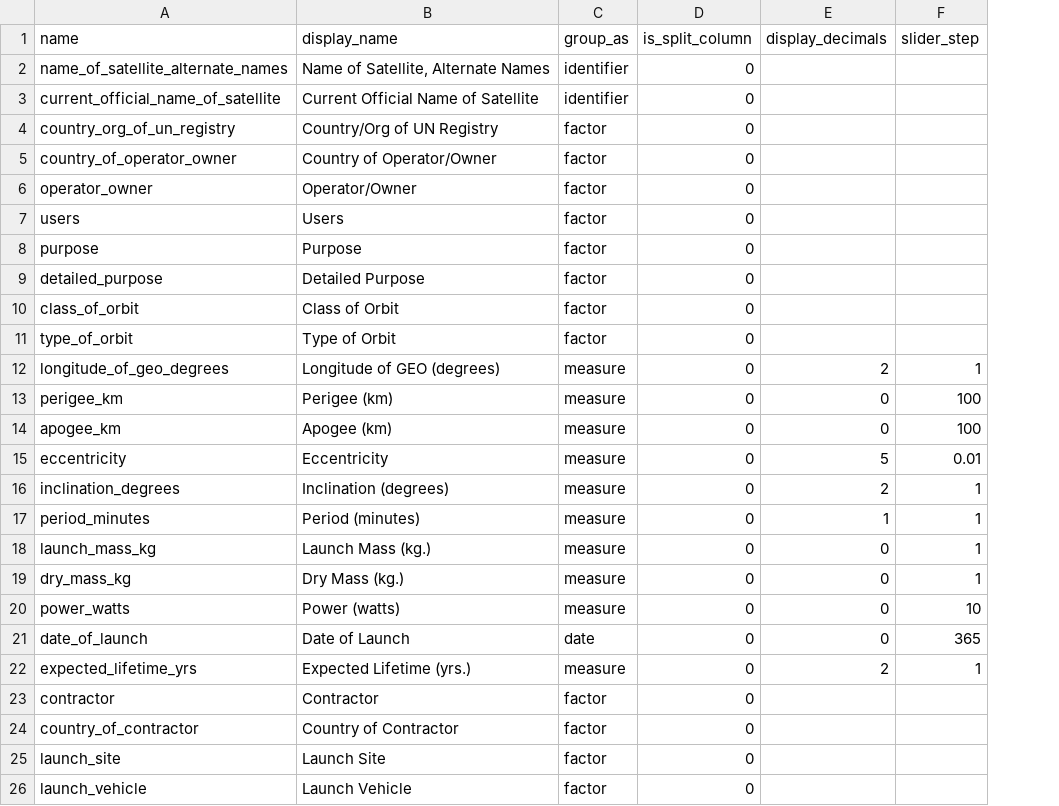
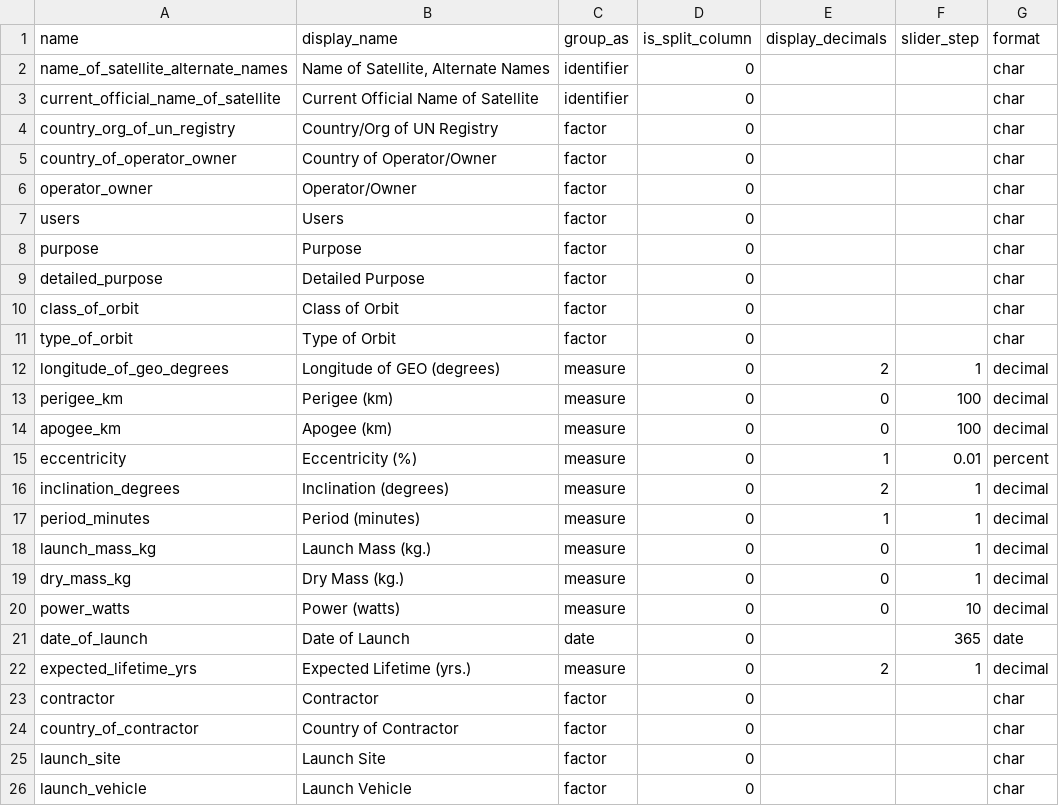
Before and after one commit to vfridkin/satellite_table, a CSV file: config/fields.csv, drawn as a sheet; only a part is shown; the diff names each change by its address in the sheet, - before the commit and + after, or states it on an @@ line.

Commit message:
Control bars with more settings.  Fix up NAs and formats.

```diff
--- a/config/fields.csv
+++ b/config/fields.csv
+column G (format), rows 2-26: char | char | char | char | char | char | char | char | char | char | decimal | decimal | decimal | percent | decimal | decimal | decimal | decimal | decimal | date | decimal | char | char | char | char
-B15 (display_name): Eccentricity
+B15 (display_name): Eccentricity (%)
-E15 (display_decimals): 5
+E15 (display_decimals): 1
-E21 (display_decimals): 0
+E21 (display_decimals): (empty)
```
Also changed, not shown: 3 other files.
